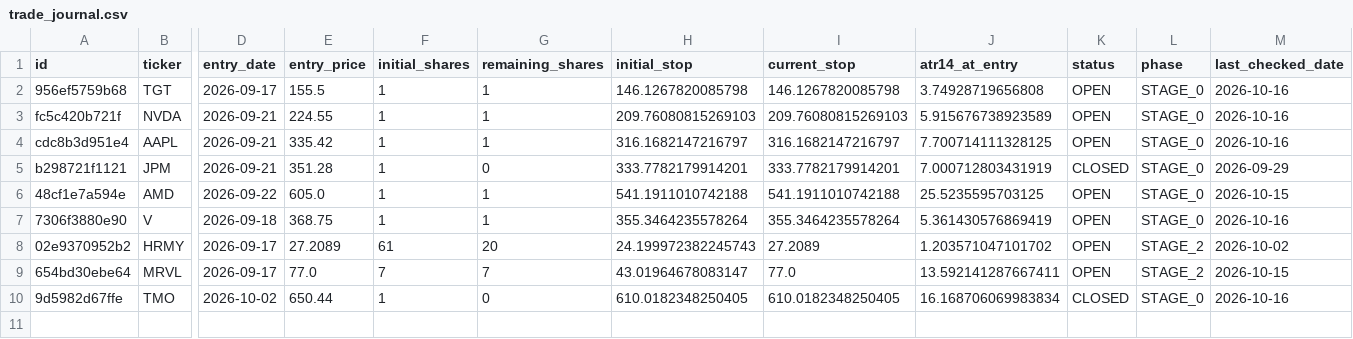
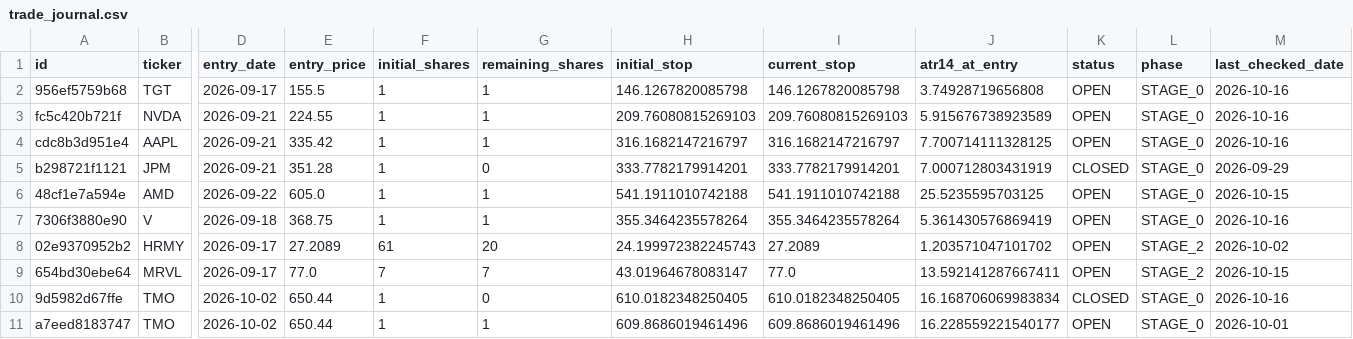
Before and after one commit to notepro8318-oss/-, a CSV file: topdown-strategy/quant_system/trade_journal.csv, drawn as a sheet; only a part is shown, gaps mark what is left out; rows hold the shown columns only; the diff names each change by its address in the sheet, - before the commit and + after, or states it on an @@ line.

Commit message:
Add trade: TMO 2026-10-02

```diff
--- a/topdown-strategy/quant_system/trade_journal.csv
+++ b/topdown-strategy/quant_system/trade_journal.csv
+row 11: a7eed8183747 | TMO | 2026-10-02 | 650.44 | 1 | 1 | 609.8686019461496 | 609.8686019461496 | 16.228559221540177 | OPEN | STAGE_0 | 2026-10-01
```
